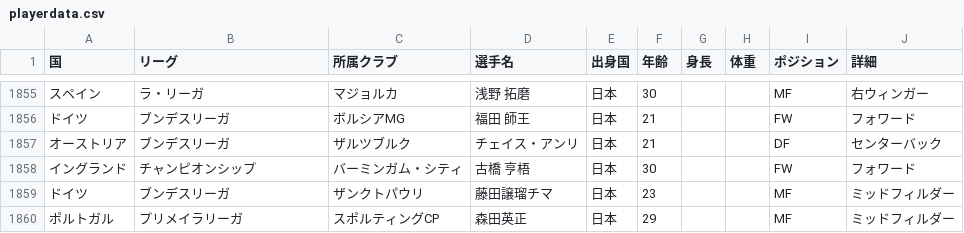
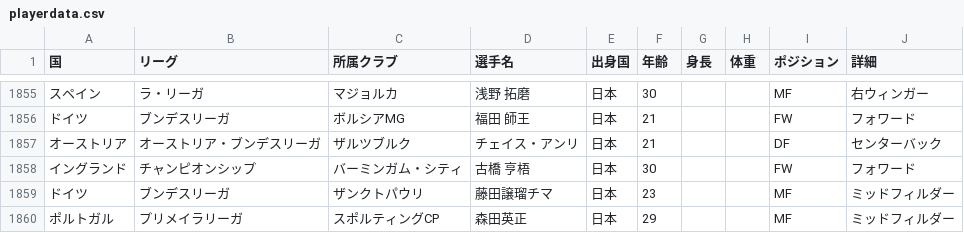
Before and after one commit to jleague-big-club/jleague-big-club, a CSV file: data/playerdata.csv, drawn as a sheet; only a part is shown, gaps mark what is left out.

Commit message:
更新

```diff
--- a/data/playerdata.csv
+++ b/data/playerdata.csv
@@ -1856,3 +1856,3 @@
 ドイツ,ブンデスリーガ,ボルシアMG,福田 師王,日本,21,,,FW,フォワード
-オーストリア,ブンデスリーガ,ザルツブルク,チェイス・アンリ,日本,21,,,DF,センターバック
+オーストリア,オーストリア・ブンデスリーガ,ザルツブルク,チェイス・アンリ,日本,21,,,DF,センターバック
 イングランド,チャンピオンシップ,バーミンガム・シティ,古橋 亨梧,日本,30,,,FW,フォワード
```
